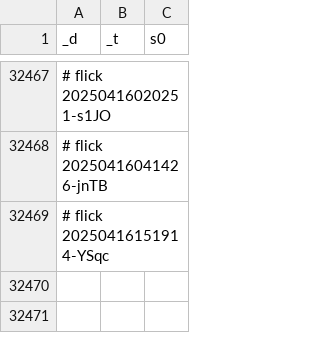
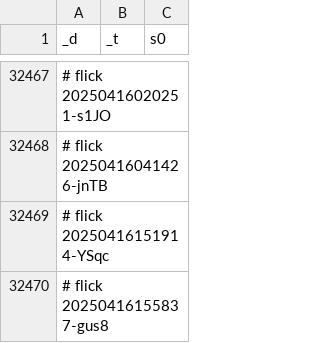
Before and after one commit to abikesa/resonate, a CSV file: kitabo/ensi/ukubona/donorcase/test2/assets/csv/don_mort_s0_overall.csv, drawn as a sheet; only a part is shown, gaps mark what is left out.

Commit message:
kitabo/ensi/ukubona/donorcase/test2/assets/csv/don_mort_s0_overall.csv

```diff
--- a/kitabo/ensi/ukubona/donorcase/test2/assets/csv/don_mort_s0_overall.csv
+++ b/kitabo/ensi/ukubona/donorcase/test2/assets/csv/don_mort_s0_overall.csv
@@ -32469 +32469,2 @@ _d,_t,s0
 # flick 20250416151914-YSqc
+# flick 20250416155837-gus8
```
